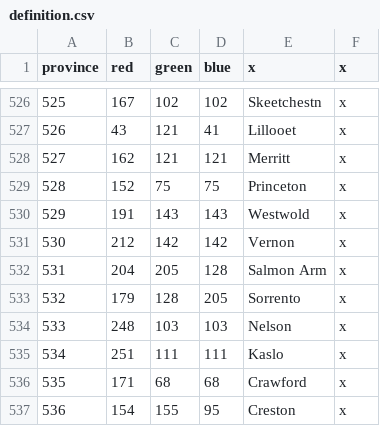
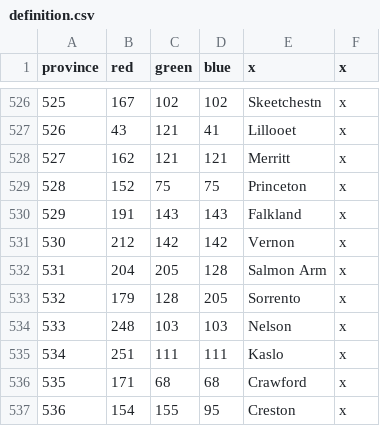
Before and after one commit to ShiatAli/JAtE, a CSV file: Just After the End/map/definition.csv, drawn as a sheet; only a part is shown, gaps mark what is left out.

```diff
--- a/Just After the End/map/definition.csv
+++ b/Just After the End/map/definition.csv
@@ -529,3 +529,3 @@ province;red;green;blue;x;x
 528;152;75;75;Princeton;x
-529;191;143;143;Westwold;x
+529;191;143;143;Falkland;x
 530;212;142;142;Vernon;x
```
Also changed, not shown: Just After the End/localisation/000_County_names.csv, Just After the End/localisation/000_Province_names.csv, 8 other files.
